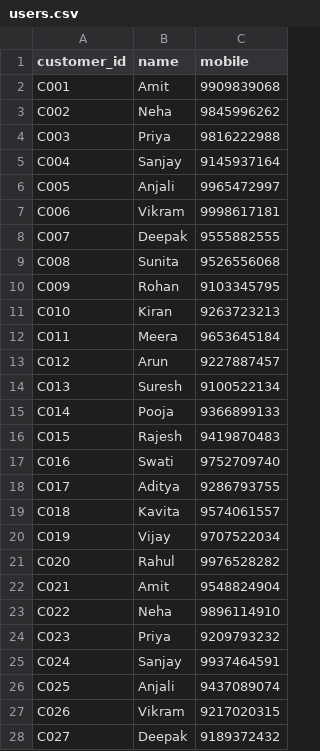
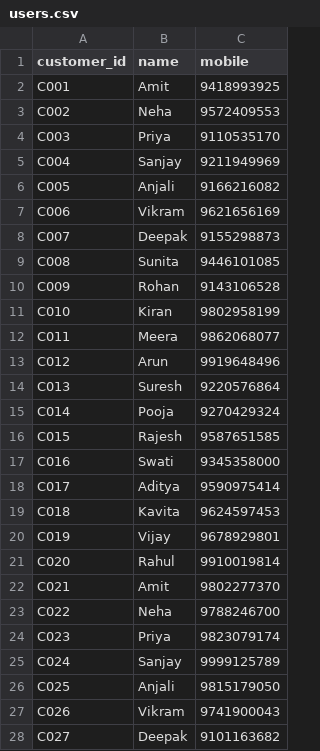
Before and after one commit to Dhanushgowdaa17/Banking-Intent-Chatbot, a CSV file: smart-bank-modified/data/users.csv, drawn as a sheet; only a part is shown; the diff covers the shown part only.

```diff
--- a/smart-bank-modified/data/users.csv
+++ b/smart-bank-modified/data/users.csv
@@ -1,28 +1,28 @@
 customer_id,name,mobile
-C001,Amit,9909839068
-C002,Neha,9845996262
-C003,Priya,9816222988
-C004,Sanjay,9145937164
-C005,Anjali,9965472997
-C006,Vikram,9998617181
-C007,Deepak,9555882555
-C008,Sunita,9526556068
-C009,Rohan,9103345795
-C010,Kiran,9263723213
-C011,Meera,9653645184
-C012,Arun,9227887457
-C013,Suresh,9100522134
-C014,Pooja,9366899133
-C015,Rajesh,9419870483
-C016,Swati,9752709740
-C017,Aditya,9286793755
-C018,Kavita,9574061557
-C019,Vijay,9707522034
-C020,Rahul,9976528282
-C021,Amit,9548824904
-C022,Neha,9896114910
-C023,Priya,9209793232
-C024,Sanjay,9937464591
-C025,Anjali,9437089074
-C026,Vikram,9217020315
-C027,Deepak,9189372432
+C001,Amit,9418993925
+C002,Neha,9572409553
+C003,Priya,9110535170
+C004,Sanjay,9211949969
+C005,Anjali,9166216082
+C006,Vikram,9621656169
+C007,Deepak,9155298873
+C008,Sunita,9446101085
+C009,Rohan,9143106528
+C010,Kiran,9802958199
+C011,Meera,9862068077
+C012,Arun,9919648496
+C013,Suresh,9220576864
+C014,Pooja,9270429324
+C015,Rajesh,9587651585
+C016,Swati,9345358000
+C017,Aditya,9590975414
+C018,Kavita,9624597453
+C019,Vijay,9678929801
+C020,Rahul,9910019814
+C021,Amit,9802277370
+C022,Neha,9788246700
+C023,Priya,9823079174
+C024,Sanjay,9999125789
+C025,Anjali,9815179050
+C026,Vikram,9741900043
+C027,Deepak,9101163682
```
Also changed, not shown: 5 removed rows and 73 edited cells elsewhere in this file, smart-bank-modified/data/customers.csv, smart-bank-modified/data/loans.csv, 3 other files.
